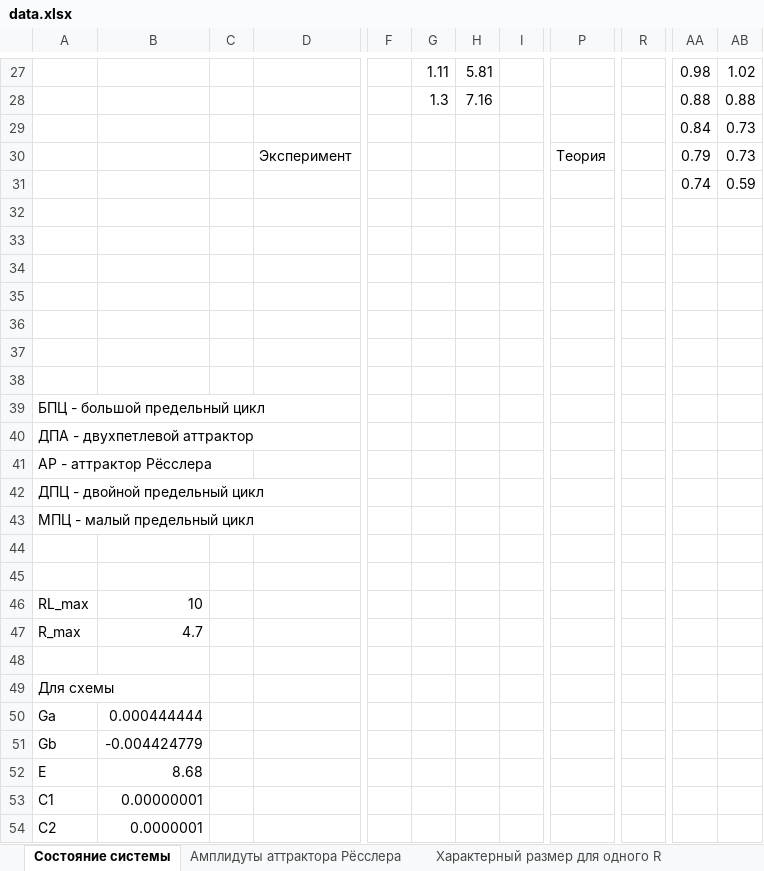
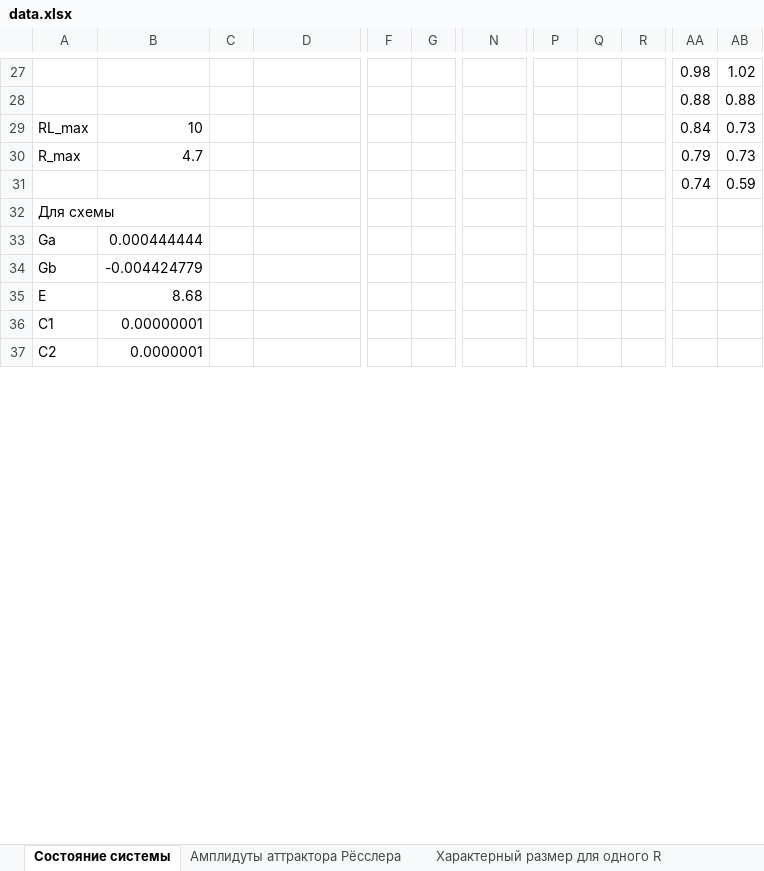
Before and after one commit to AndryDeveloper/chua-s_curcuit, an Excel workbook: data_process/data.xlsx, sheet Состояние системы, drawn as a sheet; only a part is shown, gaps mark what is left out; values as stored, in another font and other column widths than the file's, no borders; charts and pictures not drawn; removed rows and columns are numbered as before the commit, all else as after; rows hold the shown columns only; the diff covers the shown part only; the diff names each change by its address in the sheet, - before the commit and + after, or states it on an @@ line.

```diff
--- a/data_process/data.xlsx (sheet Состояние системы)
+++ b/data_process/data.xlsx (sheet Состояние системы)
-column G, rows 27-28: 1.11 | 1.3
-column H, rows 27-28: 5.81 | 7.16
+column Q, empty
+column R, empty
-A29: (empty)
+A29: RL_max
-B29: (empty)
+B29: 10
-row 30:  |  |  | Эксперимент |  |  |  |  | Теория |  | 0.79 | 0.73
+row 30: R_max | 4.7 |  |  |  |  |  |  |  |  | 0.79 | 0.73
-row 32: (empty)
-row 33: (empty)
-row 34: (empty)
-row 35: (empty)
-row 36: (empty)
-row 37: (empty)
-row 38: (empty)
-row 39: БПЦ - большой предельный цикл
-row 40: ДПА - двухпетлевой аттрактор
-row 41: АР - аттрактор Рёсслера
-row 42: ДПЦ - двойной предельный цикл
-row 43: МПЦ - малый предельный цикл
-row 44: (empty)
-row 45: (empty)
-row 46: RL_max | 10
-row 47: R_max | 4.7
-row 48: (empty)
```
Also changed, not shown: 10 added rows, 10 removed rows, 41 edited cells and cell formats elsewhere in this sheet, formulas that keep their value, charts or pictures, 10 other files.
